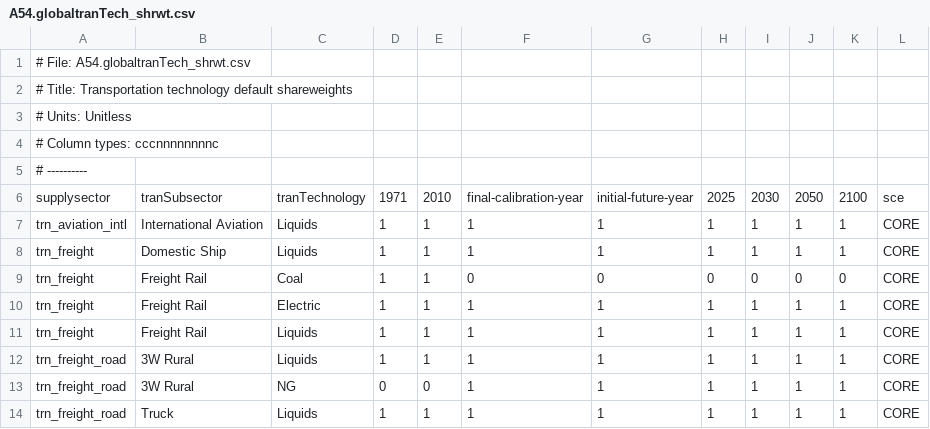
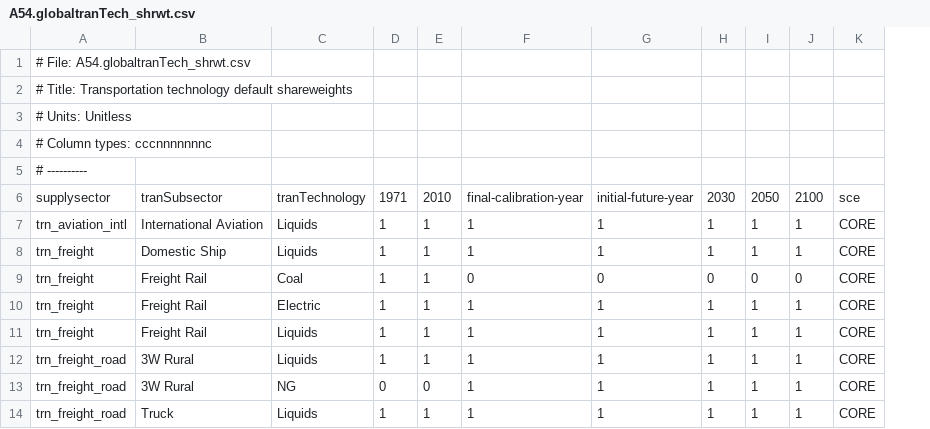
Before and after one commit to marideeweber/gcam-core, a CSV file: input/gcamdata/inst/extdata/energy/A54.globaltranTech_shrwt.csv, drawn as a sheet; only a part is shown; the diff names each change by its address in the sheet, - before the commit and + after, or states it on an @@ line.

Commit message:
update configuration files for base year update merge (mostly gssp->ssp) address issues in gcamdata that were causing crashes still crashing in aglu_L109 (mass balances)

```diff
--- a/input/gcamdata/inst/extdata/energy/A54.globaltranTech_shrwt.csv
+++ b/input/gcamdata/inst/extdata/energy/A54.globaltranTech_shrwt.csv
-column H, rows 6-14: 2025 | 1 | 1 | 0 | 1 | 1 | 1 | 1 | 1
-A4: # Column types: cccnnnnnnnnc
+A4: # Column types: cccnnnnnnnc
```
Also changed, not shown: input/gcamdata/inst/extdata/energy/A54.globaltranTech_shrwt_revised.csv, 6 other files.
